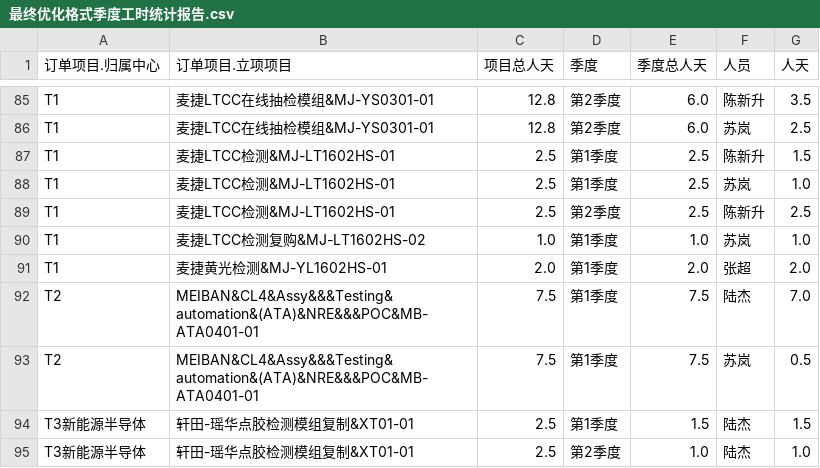
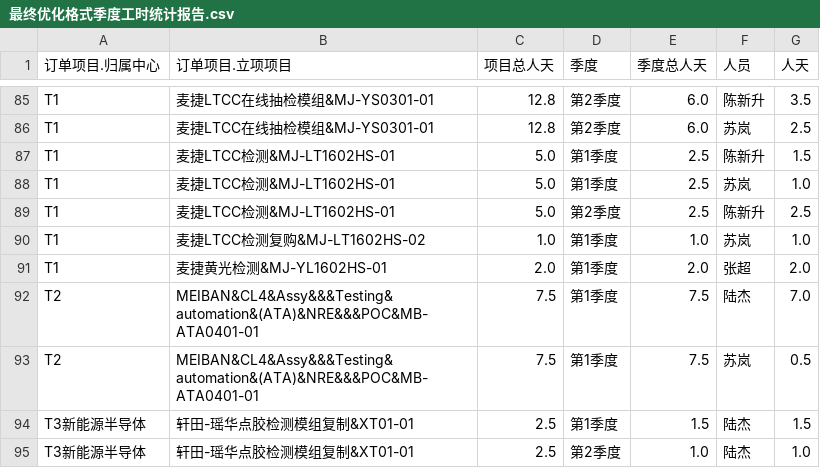
Before and after one commit to PykeW/----, a CSV file: 最终优化格式季度工时统计报告.csv, drawn as a sheet; only a part is shown, gaps mark what is left out.

```diff
--- a/最终优化格式季度工时统计报告.csv
+++ b/最终优化格式季度工时统计报告.csv
@@ -86,5 +86,5 @@ T1,麦捷LTCC在线抽检模组&MJ-YS0301-01,12.8,第2季度,6.0,陈新升,3.5
 T1,麦捷LTCC在线抽检模组&MJ-YS0301-01,12.8,第2季度,6.0,苏岚,2.5
-T1,麦捷LTCC检测&MJ-LT1602HS-01,2.5,第1季度,2.5,陈新升,1.5
-T1,麦捷LTCC检测&MJ-LT1602HS-01,2.5,第1季度,2.5,苏岚,1.0
-T1,麦捷LTCC检测&MJ-LT1602HS-01,2.5,第2季度,2.5,陈新升,2.5
+T1,麦捷LTCC检测&MJ-LT1602HS-01,5.0,第1季度,2.5,陈新升,1.5
+T1,麦捷LTCC检测&MJ-LT1602HS-01,5.0,第1季度,2.5,苏岚,1.0
+T1,麦捷LTCC检测&MJ-LT1602HS-01,5.0,第2季度,2.5,陈新升,2.5
 T1,麦捷LTCC检测复购&MJ-LT1602HS-02,1.0,第1季度,1.0,苏岚,1.0
```
Also changed, not shown: 14 other files.
